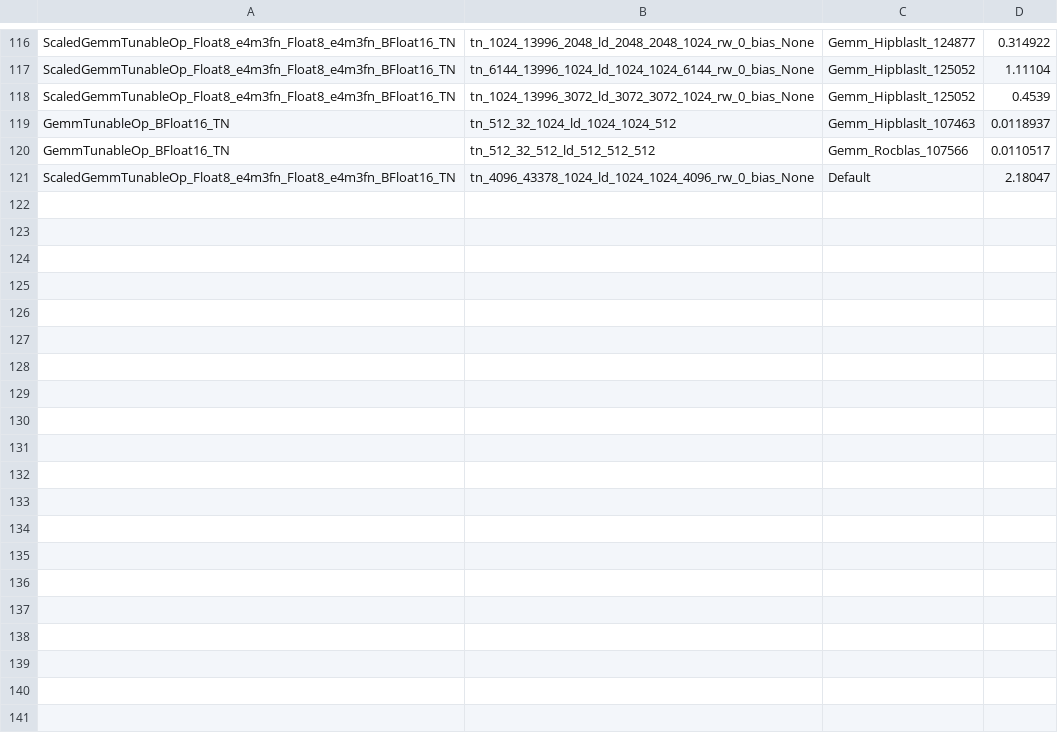
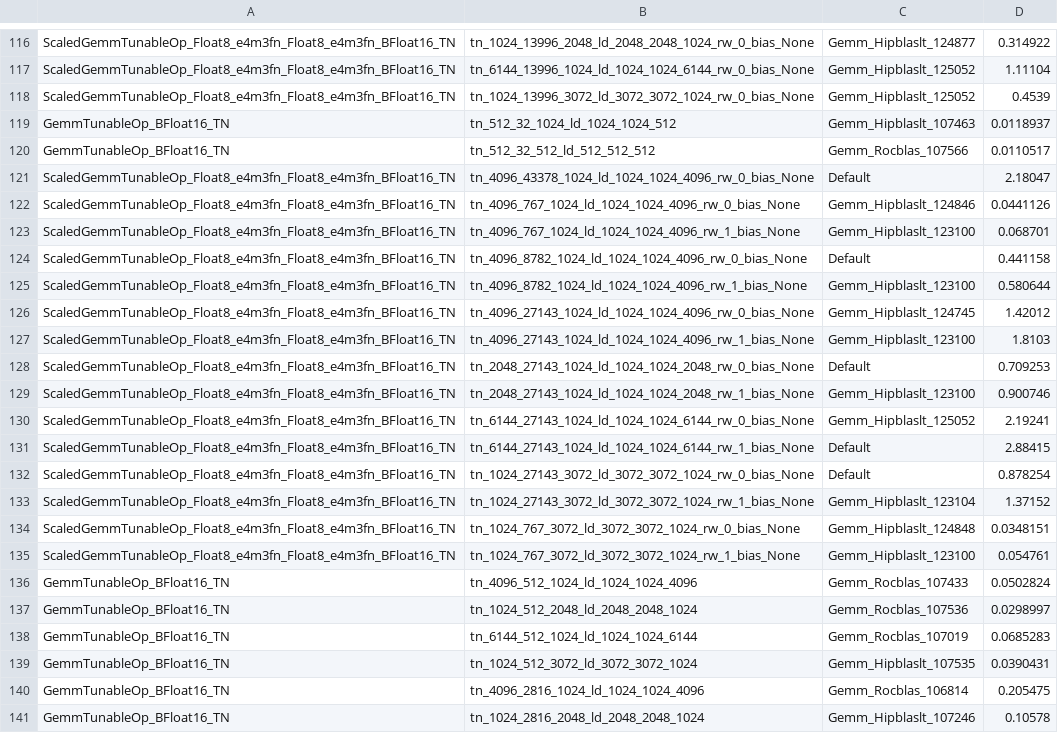
Before and after one commit to pty819/torchinfra, a CSV file: tunableop_results0.csv, drawn as a sheet; only a part is shown, gaps mark what is left out; the diff covers the shown part only.

```diff
--- a/tunableop_results0.csv
+++ b/tunableop_results0.csv
@@ -121 +121,21 @@ GemmTunableOp_BFloat16_TN,tn_512_32_512_ld_512_512_512,Gemm_Rocblas_107566,0.011
 ScaledGemmTunableOp_Float8_e4m3fn_Float8_e4m3fn_BFloat16_TN,tn_4096_43378_1024_ld_1024_1024_4096_rw_0_bias_None,Default,2.18047
+ScaledGemmTunableOp_Float8_e4m3fn_Float8_e4m3fn_BFloat16_TN,tn_4096_767_1024_ld_1024_1024_4096_rw_0_bias_None,Gemm_Hipblaslt_124846,0.0441126
+ScaledGemmTunableOp_Float8_e4m3fn_Float8_e4m3fn_BFloat16_TN,tn_4096_767_1024_ld_1024_1024_4096_rw_1_bias_None,Gemm_Hipblaslt_123100,0.068701
+ScaledGemmTunableOp_Float8_e4m3fn_Float8_e4m3fn_BFloat16_TN,tn_4096_8782_1024_ld_1024_1024_4096_rw_0_bias_None,Default,0.441158
+ScaledGemmTunableOp_Float8_e4m3fn_Float8_e4m3fn_BFloat16_TN,tn_4096_8782_1024_ld_1024_1024_4096_rw_1_bias_None,Gemm_Hipblaslt_123100,0.580644
+ScaledGemmTunableOp_Float8_e4m3fn_Float8_e4m3fn_BFloat16_TN,tn_4096_27143_1024_ld_1024_1024_4096_rw_0_bias_None,Gemm_Hipblaslt_124745,1.42012
+ScaledGemmTunableOp_Float8_e4m3fn_Float8_e4m3fn_BFloat16_TN,tn_4096_27143_1024_ld_1024_1024_4096_rw_1_bias_None,Gemm_Hipblaslt_123100,1.8103
+ScaledGemmTunableOp_Float8_e4m3fn_Float8_e4m3fn_BFloat16_TN,tn_2048_27143_1024_ld_1024_1024_2048_rw_0_bias_None,Default,0.709253
+ScaledGemmTunableOp_Float8_e4m3fn_Float8_e4m3fn_BFloat16_TN,tn_2048_27143_1024_ld_1024_1024_2048_rw_1_bias_None,Gemm_Hipblaslt_123100,0.900746
+ScaledGemmTunableOp_Float8_e4m3fn_Float8_e4m3fn_BFloat16_TN,tn_6144_27143_1024_ld_1024_1024_6144_rw_0_bias_None,Gemm_Hipblaslt_125052,2.19241
+ScaledGemmTunableOp_Float8_e4m3fn_Float8_e4m3fn_BFloat16_TN,tn_6144_27143_1024_ld_1024_1024_6144_rw_1_bias_None,Default,2.88415
+ScaledGemmTunableOp_Float8_e4m3fn_Float8_e4m3fn_BFloat16_TN,tn_1024_27143_3072_ld_3072_3072_1024_rw_0_bias_None,Default,0.878254
+ScaledGemmTunableOp_Float8_e4m3fn_Float8_e4m3fn_BFloat16_TN,tn_1024_27143_3072_ld_3072_3072_1024_rw_1_bias_None,Gemm_Hipblaslt_123104,1.37152
+ScaledGemmTunableOp_Float8_e4m3fn_Float8_e4m3fn_BFloat16_TN,tn_1024_767_3072_ld_3072_3072_1024_rw_0_bias_None,Gemm_Hipblaslt_124848,0.0348151
+ScaledGemmTunableOp_Float8_e4m3fn_Float8_e4m3fn_BFloat16_TN,tn_1024_767_3072_ld_3072_3072_1024_rw_1_bias_None,Gemm_Hipblaslt_123100,0.054761
+GemmTunableOp_BFloat16_TN,tn_4096_512_1024_ld_1024_1024_4096,Gemm_Rocblas_107433,0.0502824
+GemmTunableOp_BFloat16_TN,tn_1024_512_2048_ld_2048_2048_1024,Gemm_Rocblas_107536,0.0298997
+GemmTunableOp_BFloat16_TN,tn_6144_512_1024_ld_1024_1024_6144,Gemm_Rocblas_107019,0.0685283
+GemmTunableOp_BFloat16_TN,tn_1024_512_3072_ld_3072_3072_1024,Gemm_Hipblaslt_107535,0.0390431
+GemmTunableOp_BFloat16_TN,tn_4096_2816_1024_ld_1024_1024_4096,Gemm_Rocblas_106814,0.205475
+GemmTunableOp_BFloat16_TN,tn_1024_2816_2048_ld_2048_2048_1024,Gemm_Hipblaslt_107246,0.10578
```
Also changed, not shown: 17 added rows elsewhere in this file, 9 other files.
